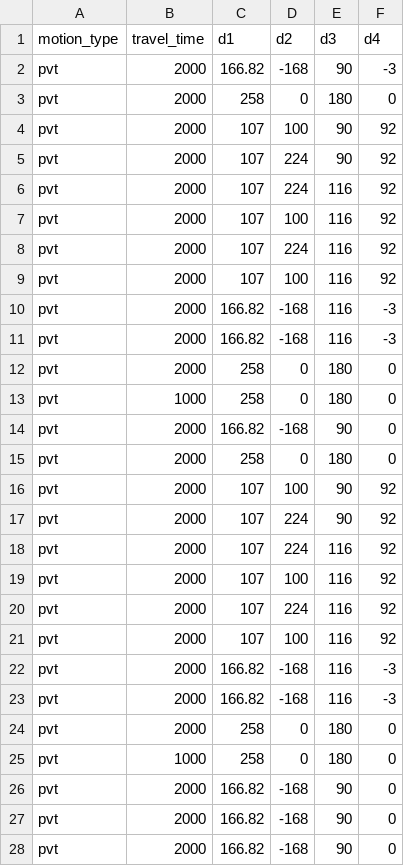
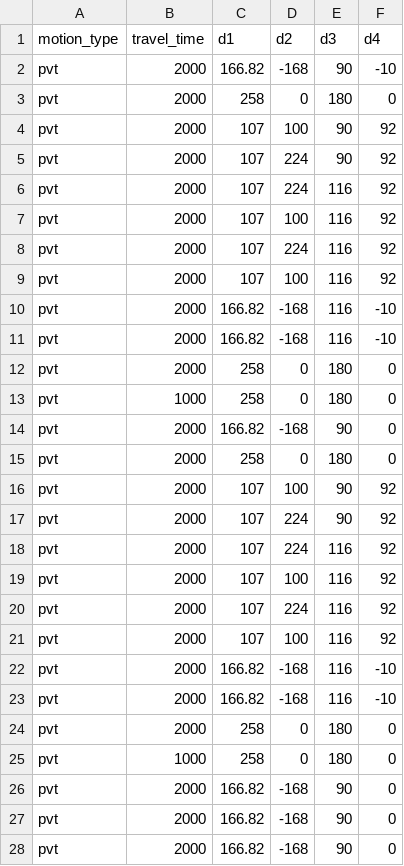
Before and after one commit to tzf230201/scara_arm, a CSV file: pusirobot/ver_d/motion_data_4.csv, drawn as a sheet.

Commit message:
new pvt testing

```diff
--- a/pusirobot/ver_d/motion_data_4.csv
+++ b/pusirobot/ver_d/motion_data_4.csv
@@ -1,3 +1,3 @@
 motion_type,travel_time,d1,d2,d3,d4
-pvt,2000,166.82,-168,90,-3
+pvt,2000,166.82,-168,90,-10
 pvt,2000,258,0,180,0
@@ -9,4 +9,4 @@ pvt,2000,107,224,116,92
 pvt,2000,107,100,116,92
-pvt,2000,166.82,-168,116,-3
-pvt,2000,166.82,-168,116,-3
+pvt,2000,166.82,-168,116,-10
+pvt,2000,166.82,-168,116,-10
 pvt,2000,258,0,180,0
@@ -21,4 +21,4 @@ pvt,2000,107,224,116,92
 pvt,2000,107,100,116,92
-pvt,2000,166.82,-168,116,-3
-pvt,2000,166.82,-168,116,-3
+pvt,2000,166.82,-168,116,-10
+pvt,2000,166.82,-168,116,-10
 pvt,2000,258,0,180,0
```
